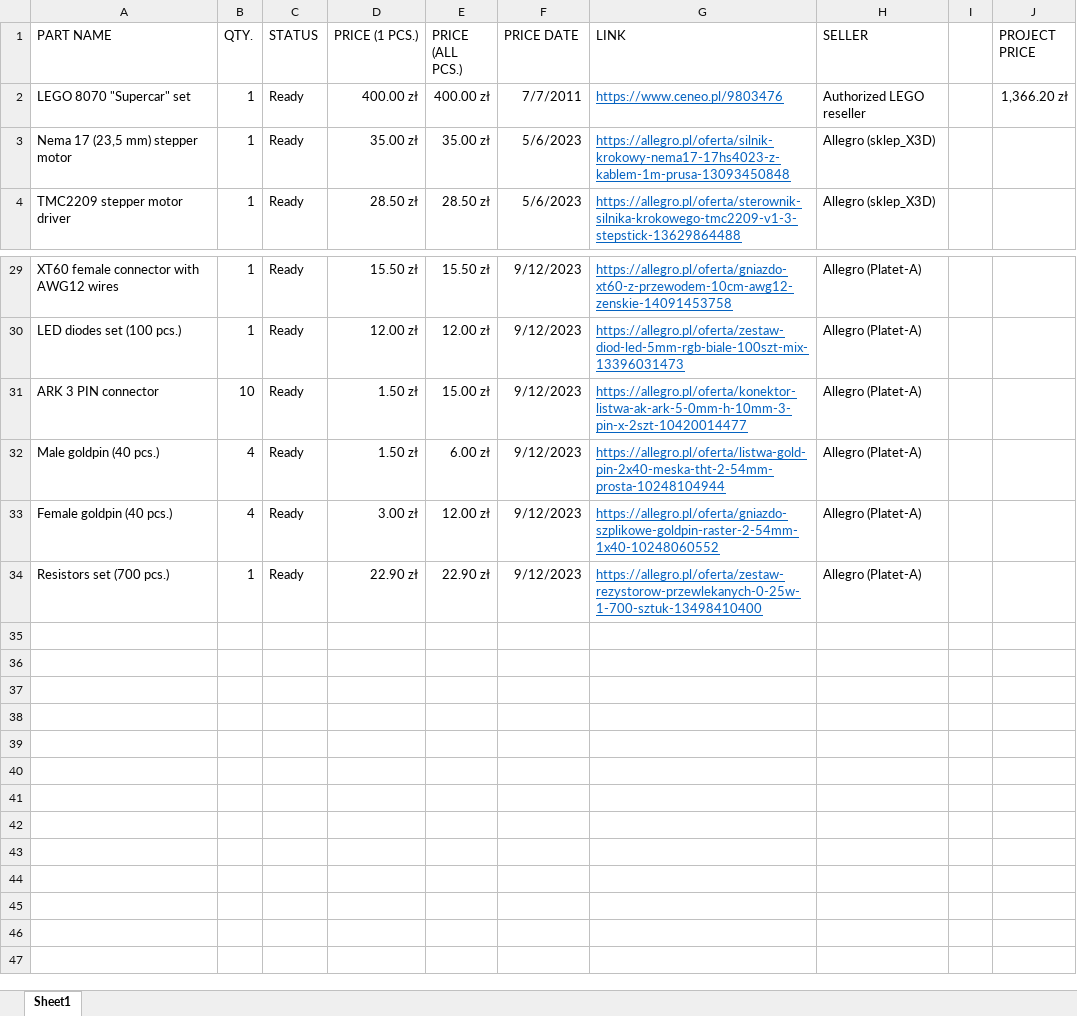
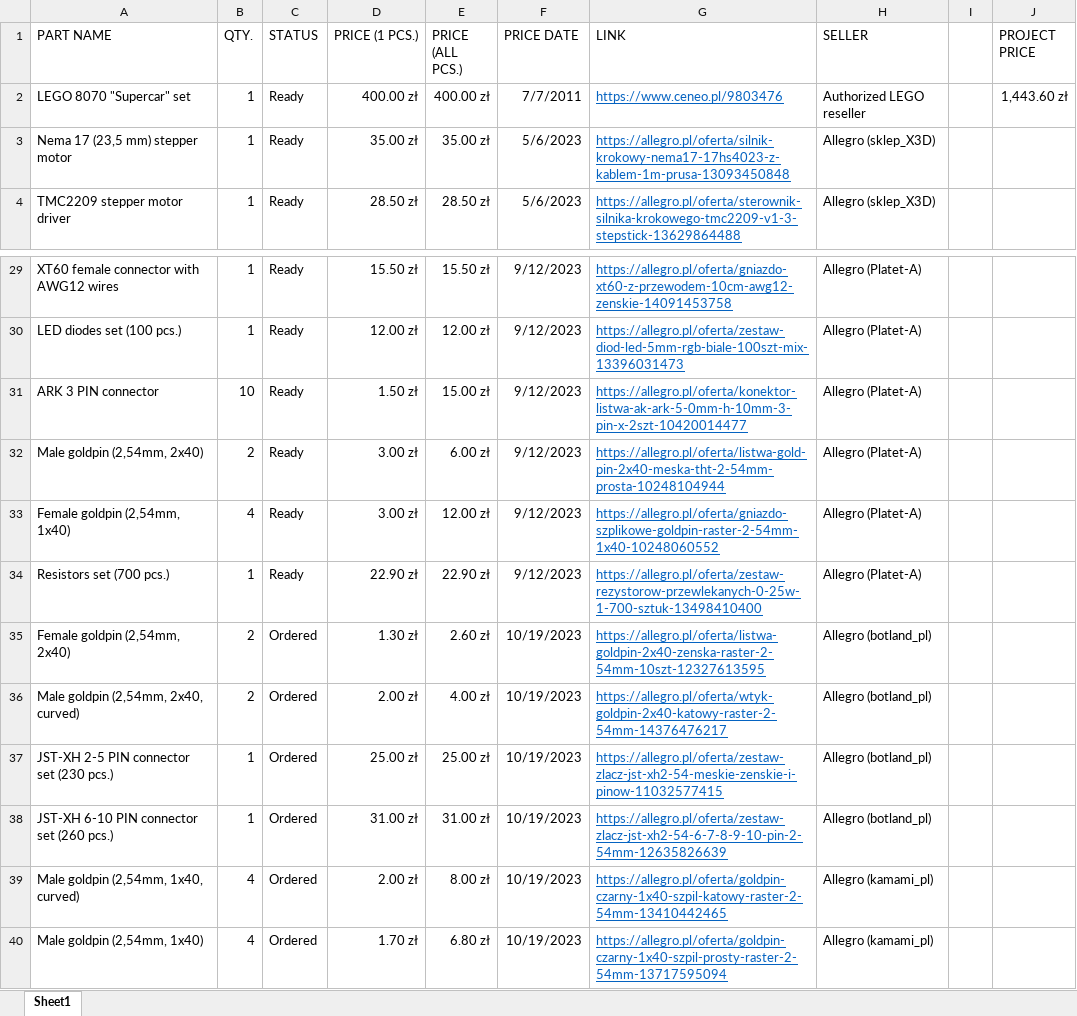
Before and after one commit to sesame0707/S-car-lett-A1, an Excel workbook: List of parts.xlsx, sheet Sheet1, drawn as a sheet; only a part is shown, gaps mark what is left out; values as stored, in another font and other column widths than the file's, no borders; table styles not drawn; the diff names each change by its address in the sheet, - before the commit and + after, or states it on an @@ line.

Commit message:
List of parts updated

```diff
--- a/List of parts.xlsx (sheet Sheet1)
+++ b/List of parts.xlsx (sheet Sheet1)
-J2 (PROJECT PRICE): 1,366.20 zł
+J2 (PROJECT PRICE): 1,443.60 zł
-A32 (PART NAME): Male goldpin (40 pcs.)
+A32 (PART NAME): Male goldpin (2,54mm, 2x40)
-B32 (QTY.): 4
+B32 (QTY.): 2
-D32 (PRICE (1 PCS.)): 1.50 zł
+D32 (PRICE (1 PCS.)): 3.00 zł
-A33 (PART NAME): Female goldpin (40 pcs.)
+A33 (PART NAME): Female goldpin (2,54mm, 1x40)
+row 35: Female goldpin (2,54mm, 2x40) | 2 | Ordered | 1.30 zł | 2.60 zł | 10/19/2023 | https://allegro.pl/oferta/listwa-goldpin-2x40-zenska-raster-2-54mm-10szt-12327613595 | Allegro (botland_pl)
+row 36: Male goldpin (2,54mm, 2x40, curved) | 2 | Ordered | 2.00 zł | 4.00 zł | 10/19/2023 | https://allegro.pl/oferta/wtyk-goldpin-2x40-katowy-raster-2-54mm-14376476217 | Allegro (botland_pl)
+row 37: JST-XH 2-5 PIN connector set (230 pcs.) | 1 | Ordered | 25.00 zł | 25.00 zł | 10/19/2023 | https://allegro.pl/oferta/zestaw-zlacz-jst-xh2-54-meskie-zenskie-i-pinow-11032577415 | Allegro (botland_pl)
+row 38: JST-XH 6-10 PIN connector set (260 pcs.) | 1 | Ordered | 31.00 zł | 31.00 zł | 10/19/2023 | https://allegro.pl/oferta/zestaw-zlacz-jst-xh2-54-6-7-8-9-10-pin-2-54mm-12635826639 | Allegro (botland_pl)
+row 39: Male goldpin (2,54mm, 1x40, curved) | 4 | Ordered | 2.00 zł | 8.00 zł | 10/19/2023 | https://allegro.pl/oferta/goldpin-czarny-1x40-szpil-katowy-raster-2-54mm-13410442465 | Allegro (kamami_pl)
+row 40: Male goldpin (2,54mm, 1x40) | 4 | Ordered | 1.70 zł | 6.80 zł | 10/19/2023 | https://allegro.pl/oferta/goldpin-czarny-1x40-szpil-prosty-raster-2-54mm-13717595094 | Allegro (kamami_pl)
```
Also changed, not shown: 13 other files.
